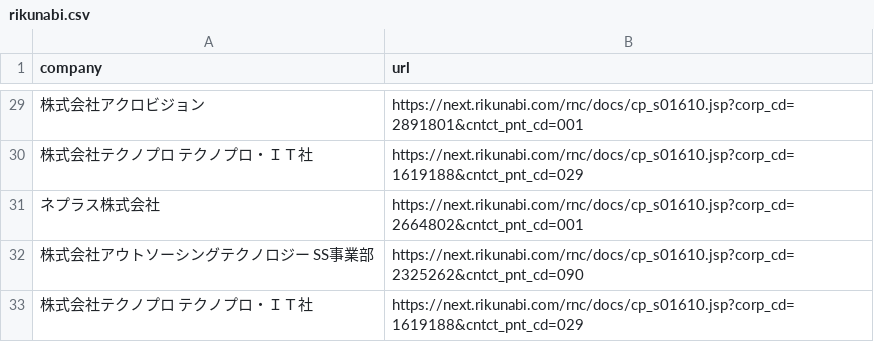
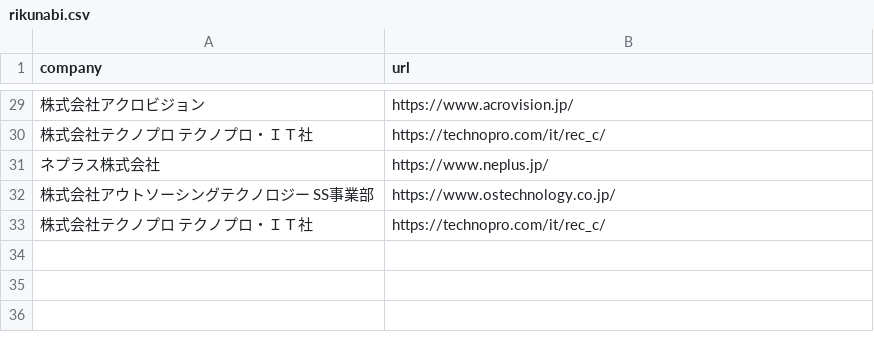
Before and after one commit to shishi-mountain/udemy_python, a CSV file: rikunabi.csv, drawn as a sheet; only a part is shown, gaps mark what is left out; the diff covers the shown part only; the diff names each change by its address in the sheet, - before the commit and + after, or states it on an @@ line.

```diff
--- a/rikunabi.csv
+++ b/rikunabi.csv
-B29 (url): https://next.rikunabi.com/rnc/docs/cp_s01610.jsp?corp_cd=2891801&cntct_pnt_cd=001
+B29 (url): https://www.acrovision.jp/
-B30 (url): https://next.rikunabi.com/rnc/docs/cp_s01610.jsp?corp_cd=1619188&cntct_pnt_cd=029
+B30 (url): https://technopro.com/it/rec_c/
-B31 (url): https://next.rikunabi.com/rnc/docs/cp_s01610.jsp?corp_cd=2664802&cntct_pnt_cd=001
+B31 (url): https://www.neplus.jp/
-B32 (url): https://next.rikunabi.com/rnc/docs/cp_s01610.jsp?corp_cd=2325262&cntct_pnt_cd=090
+B32 (url): https://www.ostechnology.co.jp/
-B33 (url): https://next.rikunabi.com/rnc/docs/cp_s01610.jsp?corp_cd=1619188&cntct_pnt_cd=029
+B33 (url): https://technopro.com/it/rec_c/
```
Also changed, not shown: 27 edited cells elsewhere in this file, 1 other file.
